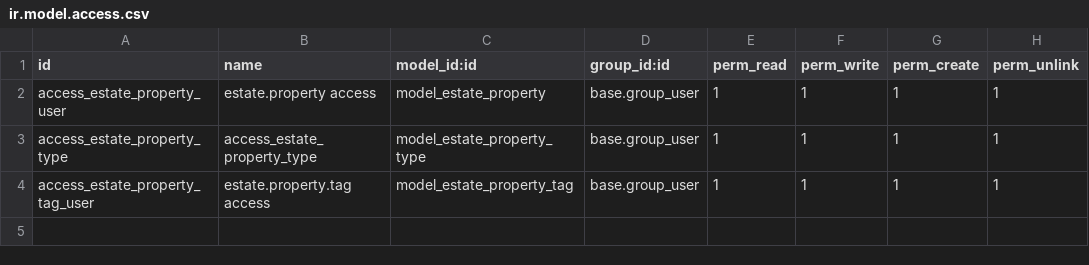
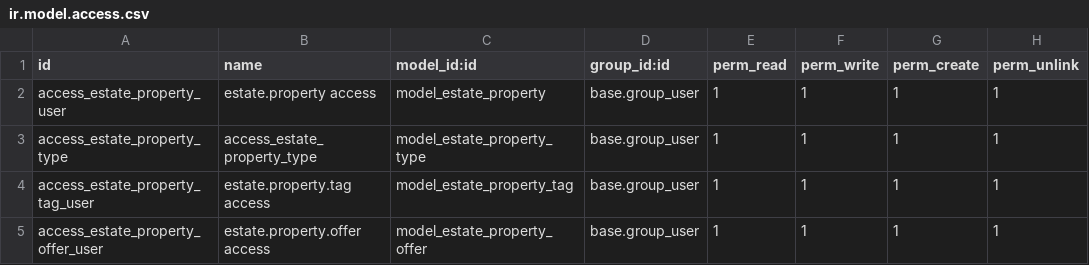
Before and after one commit to Omarrstm/real_estate, a CSV file: security/ir.model.access.csv, drawn as a sheet.

```diff
--- a/security/ir.model.access.csv
+++ b/security/ir.model.access.csv
@@ -4 +4,2 @@ access_estate_property_type,access_estate_property_type,model_estate_property_ty
 access_estate_property_tag_user,estate.property.tag access,model_estate_property_tag,base.group_user,1,1,1,1
+access_estate_property_offer_user,estate.property.offer access,model_estate_property_offer,base.group_user,1,1,1,1
```
Also changed, not shown: 5 other files.
